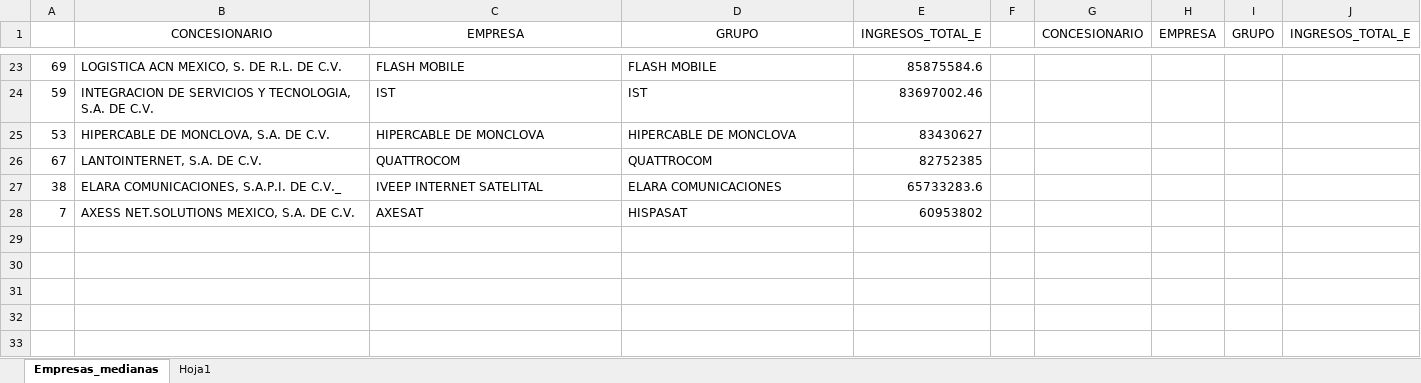
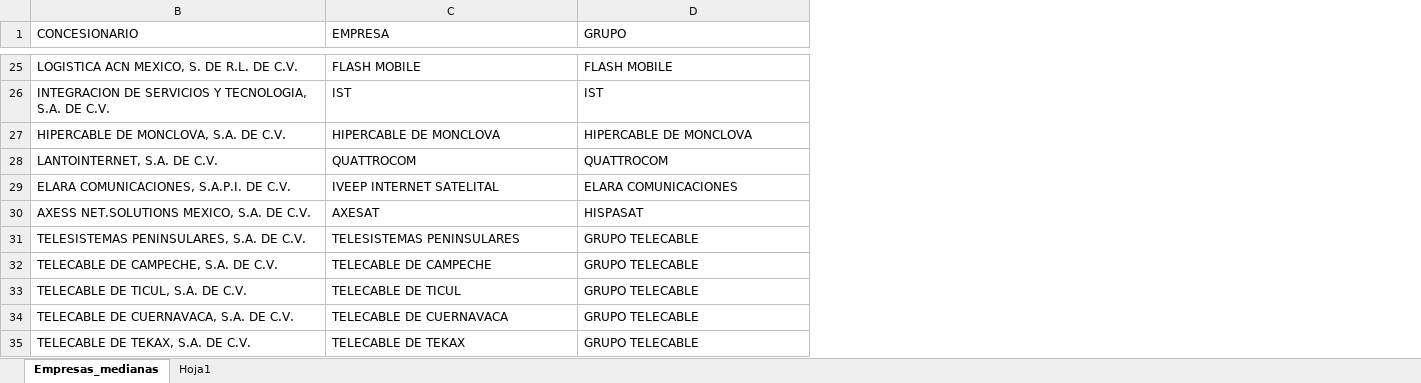
Before and after one commit to RodGuarneros/BiasAnalysis, an Excel workbook: Empresas_medianas.xlsx, sheet Empresas_medianas, drawn as a sheet; only a part is shown, gaps mark what is left out; values as stored, in another font and other column widths than the file's, no borders; table styles not drawn; removed rows and columns are numbered as before the commit, all else as after; the diff covers the shown part only; the diff names each change by its address in the sheet, - before the commit and + after, or states it on an @@ line.

```diff
--- a/Empresas_medianas.xlsx (sheet Empresas_medianas)
+++ b/Empresas_medianas.xlsx (sheet Empresas_medianas)
@@ column A hidden, rows 23-28: 69 | 59 | 53 | 67 | 38 | 7 @@
@@ column E (INGRESOS_TOTAL_E) hidden, rows 23-28: 85875584.6 | 83697002.46 | 83430627 | 82752385 | 65733283.6 | 60953802 @@
-column F, empty
-column G (CONCESIONARIO), empty
-column H (EMPRESA), empty
-column I (GRUPO), empty
-column J (INGRESOS_TOTAL_E), empty
-B1:D1 alignment: center
+B1:D1 alignment: left
-B29 (CONCESIONARIO): ELARA COMUNICACIONES, S.A.P.I. DE C.V._
+B29 (CONCESIONARIO): ELARA COMUNICACIONES, S.A.P.I. DE C.V.
+row 31: TELESISTEMAS PENINSULARES, S.A. DE C.V. | TELESISTEMAS PENINSULARES | GRUPO TELECABLE
+row 32: TELECABLE DE CAMPECHE, S.A. DE C.V. | TELECABLE DE CAMPECHE | GRUPO TELECABLE
+row 33: TELECABLE DE TICUL, S.A. DE C.V. | TELECABLE DE TICUL | GRUPO TELECABLE
+row 34: TELECABLE DE CUERNAVACA, S.A. DE C.V. | TELECABLE DE CUERNAVACA | GRUPO TELECABLE
+row 35: TELECABLE DE TEKAX, S.A. DE C.V. | TELECABLE DE TEKAX | GRUPO TELECABLE
```
Also changed, not shown: 5 added rows, 3 removed rows and 3 moved rows elsewhere in this sheet, sheet Hoja1, hidden cells, Clusters_totales3.xlsx, Empresas_grandes.xlsx, 14 other files.
